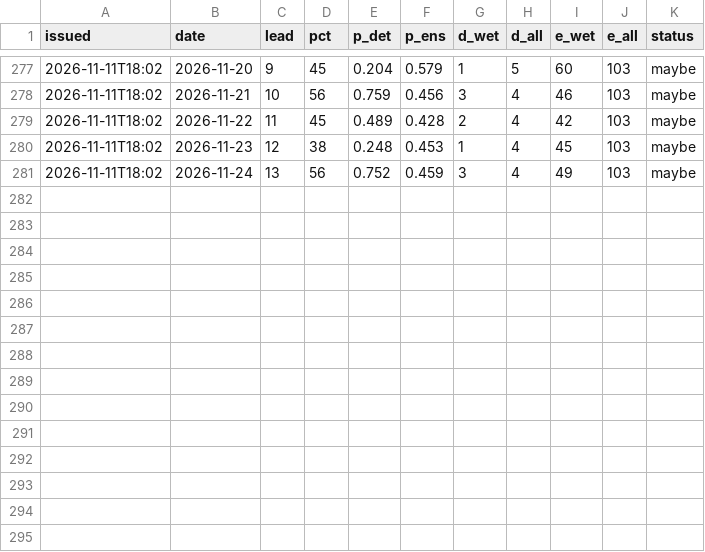
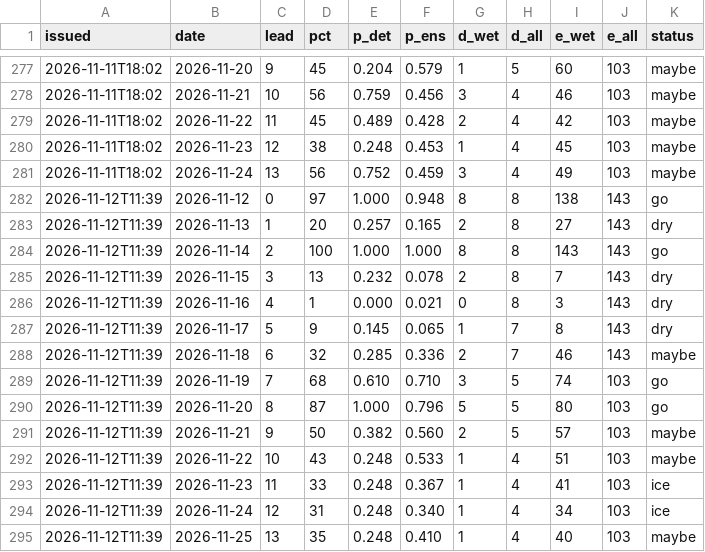
Before and after one commit to kilfaaa/drift, a CSV file: data/forecast_log.csv, drawn as a sheet; only a part is shown, gaps mark what is left out.

```diff
--- a/data/forecast_log.csv
+++ b/data/forecast_log.csv
@@ -281 +281,15 @@ issued,date,lead,pct,p_det,p_ens,d_wet,d_all,e_wet,e_all,status
 2026-11-11T18:02,2026-11-24,13,56,0.752,0.459,3,4,49,103,maybe
+2026-11-12T11:39,2026-11-12,0,97,1.000,0.948,8,8,138,143,go
+2026-11-12T11:39,2026-11-13,1,20,0.257,0.165,2,8,27,143,dry
+2026-11-12T11:39,2026-11-14,2,100,1.000,1.000,8,8,143,143,go
+2026-11-12T11:39,2026-11-15,3,13,0.232,0.078,2,8,7,143,dry
+2026-11-12T11:39,2026-11-16,4,1,0.000,0.021,0,8,3,143,dry
+2026-11-12T11:39,2026-11-17,5,9,0.145,0.065,1,7,8,143,dry
+2026-11-12T11:39,2026-11-18,6,32,0.285,0.336,2,7,46,143,maybe
+2026-11-12T11:39,2026-11-19,7,68,0.610,0.710,3,5,74,103,go
+2026-11-12T11:39,2026-11-20,8,87,1.000,0.796,5,5,80,103,go
+2026-11-12T11:39,2026-11-21,9,50,0.382,0.560,2,5,57,103,maybe
+2026-11-12T11:39,2026-11-22,10,43,0.248,0.533,1,4,51,103,maybe
+2026-11-12T11:39,2026-11-23,11,33,0.248,0.367,1,4,41,103,ice
+2026-11-12T11:39,2026-11-24,12,31,0.248,0.340,1,4,34,103,ice
+2026-11-12T11:39,2026-11-25,13,35,0.248,0.410,1,4,40,103,maybe
```
Also changed, not shown: data/forecast_log_krasnaya.csv, data/forecast_log_mega.csv, 8 other files.
